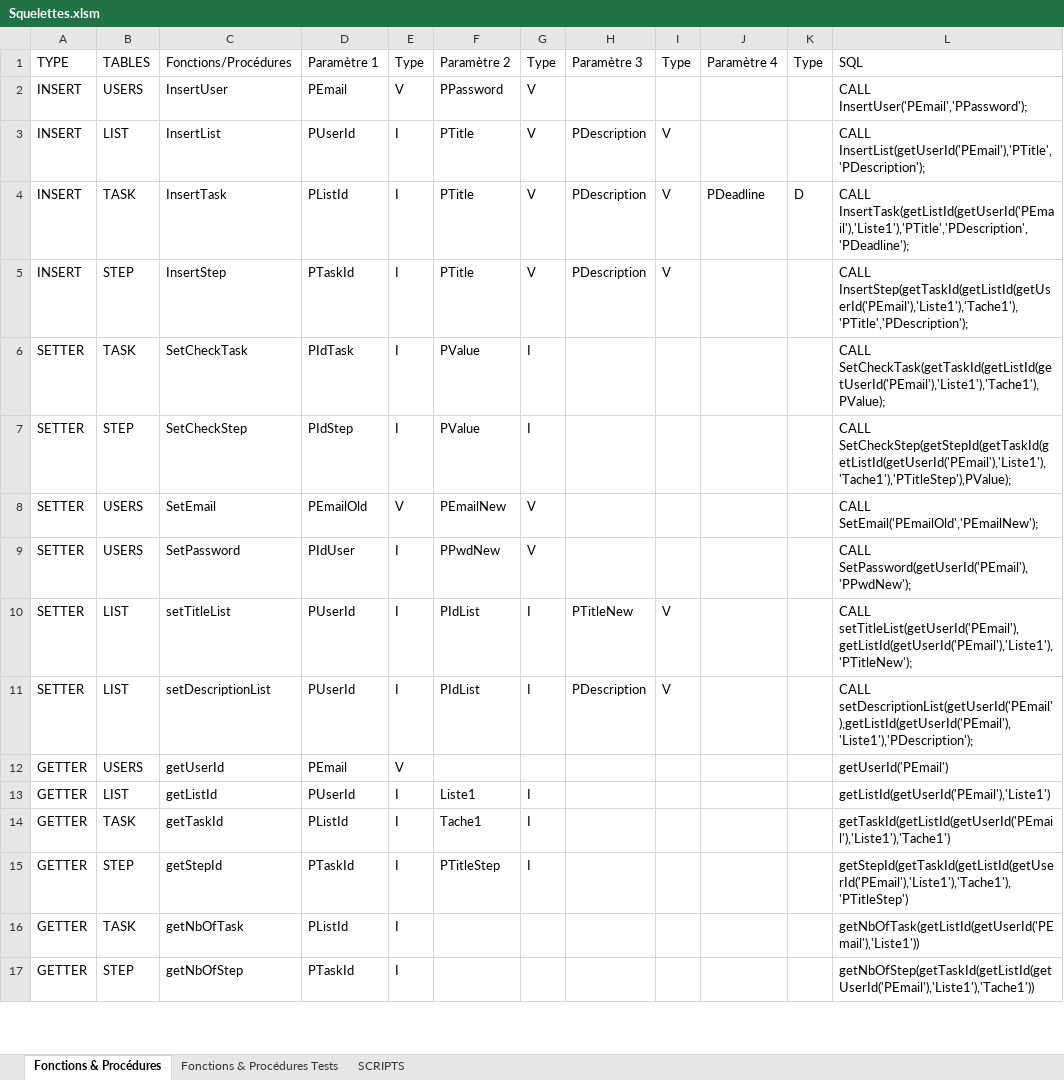
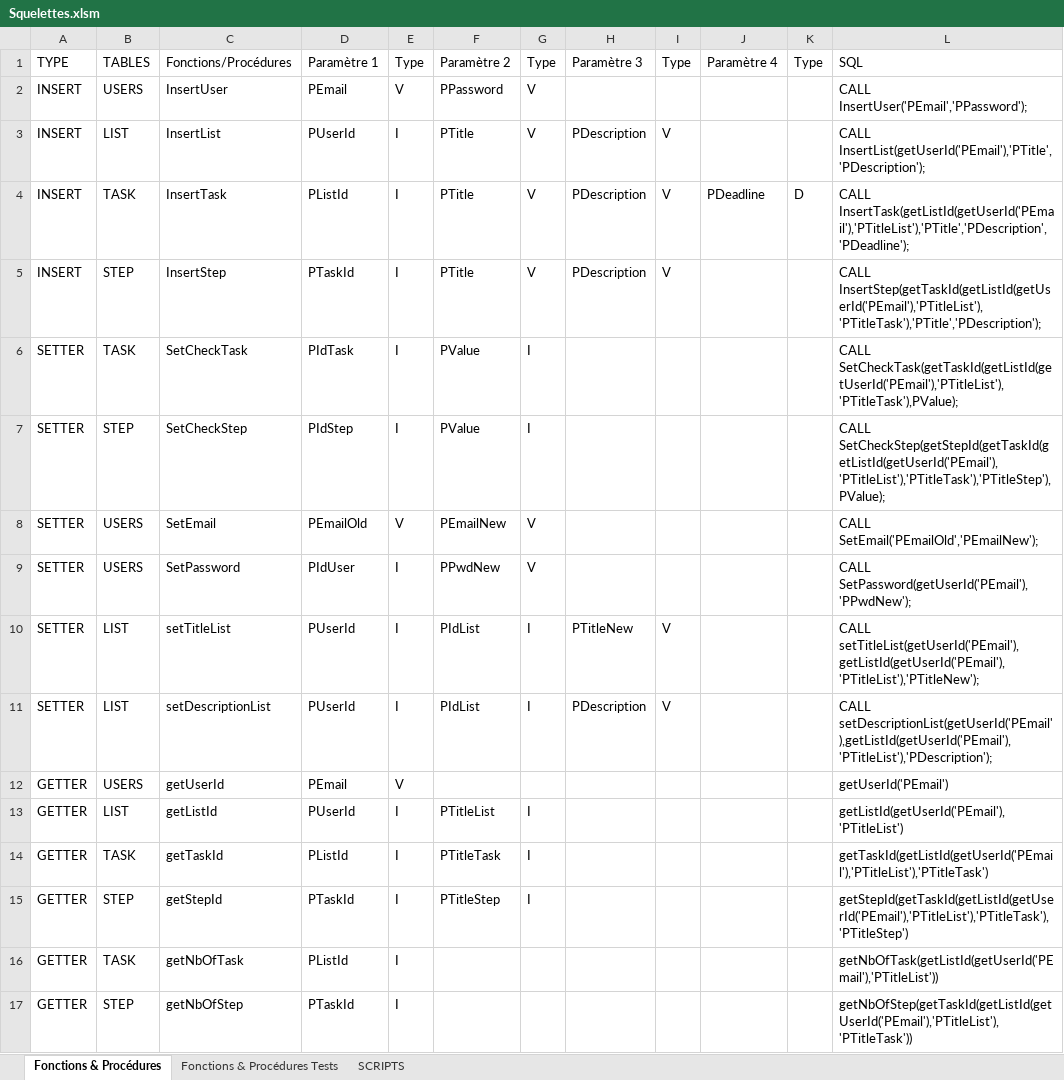
Before and after one commit to ya-naka/toDoList, an Excel workbook: Squelettes.xlsm, sheet Fonctions & Procédures, drawn as a sheet; only a part is shown; values as stored, in another font and other column widths than the file's, no borders; the diff covers the shown part only; the diff names each change by its address in the sheet, - before the commit and + after, or states it on an @@ line.

```diff
--- a/Squelettes.xlsm (sheet Fonctions & Procédures)
+++ b/Squelettes.xlsm (sheet Fonctions & Procédures)
-L4: CALL InsertTask(getListId(getUserId('PEmail'),'Liste1'),'PTitle','PDescription','PDeadline');
+L4: CALL InsertTask(getListId(getUserId('PEmail'),'PTitleList'),'PTitle','PDescription','PDeadline');
-L5: CALL InsertStep(getTaskId(getListId(getUserId('PEmail'),'Liste1'),'Tache1'),'PTitle','PDescription');
+L5: CALL InsertStep(getTaskId(getListId(getUserId('PEmail'),'PTitleList'),'PTitleTask'),'PTitle','PDescription');
-L6: CALL SetCheckTask(getTaskId(getListId(getUserId('PEmail'),'Liste1'),'Tache1'),PValue);
+L6: CALL SetCheckTask(getTaskId(getListId(getUserId('PEmail'),'PTitleList'),'PTitleTask'),PValue);
-L7: CALL SetCheckStep(getStepId(getTaskId(getListId(getUserId('PEmail'),'Liste1'),'Tache1'),'PTitleStep'),PValue);
+L7: CALL SetCheckStep(getStepId(getTaskId(getListId(getUserId('PEmail'),'PTitleList'),'PTitleTask'),'PTitleStep'),PValue);
-L10: CALL setTitleList(getUserId('PEmail'),getListId(getUserId('PEmail'),'Liste1'),'PTitleNew');
+L10: CALL setTitleList(getUserId('PEmail'),getListId(getUserId('PEmail'),'PTitleList'),'PTitleNew');
-L11: CALL setDescriptionList(getUserId('PEmail'),getListId(getUserId('PEmail'),'Liste1'),'PDescription');
+L11: CALL setDescriptionList(getUserId('PEmail'),getListId(getUserId('PEmail'),'PTitleList'),'PDescription');
-F13: Liste1
+F13: PTitleList
-L13: getListId(getUserId('PEmail'),'Liste1')
+L13: getListId(getUserId('PEmail'),'PTitleList')
-F14: Tache1
+F14: PTitleTask
-L14: getTaskId(getListId(getUserId('PEmail'),'Liste1'),'Tache1')
+L14: getTaskId(getListId(getUserId('PEmail'),'PTitleList'),'PTitleTask')
-L15: getStepId(getTaskId(getListId(getUserId('PEmail'),'Liste1'),'Tache1'),'PTitleStep')
+L15: getStepId(getTaskId(getListId(getUserId('PEmail'),'PTitleList'),'PTitleTask'),'PTitleStep')
-L16: getNbOfTask(getListId(getUserId('PEmail'),'Liste1'))
+L16: getNbOfTask(getListId(getUserId('PEmail'),'PTitleList'))
-L17: getNbOfStep(getTaskId(getListId(getUserId('PEmail'),'Liste1'),'Tache1'))
+L17: getNbOfStep(getTaskId(getListId(getUserId('PEmail'),'PTitleList'),'PTitleTask'))
```
Also changed, not shown: 6 added rows and 7 edited cells elsewhere in this sheet, sheet Fonctions & Procédures Tests, sheet SCRIPTS, 1 other file.
